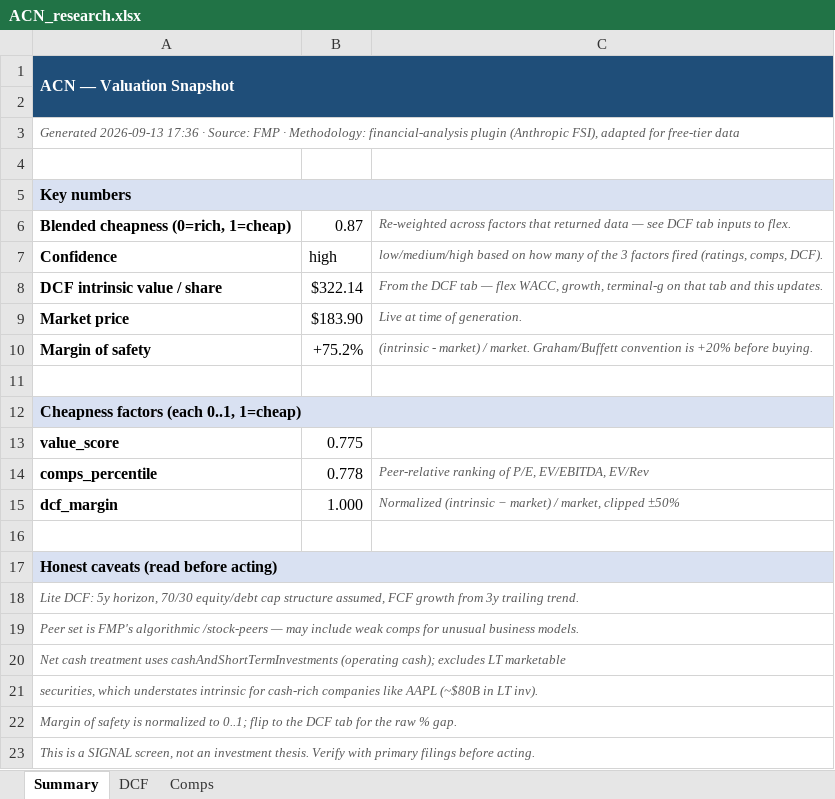
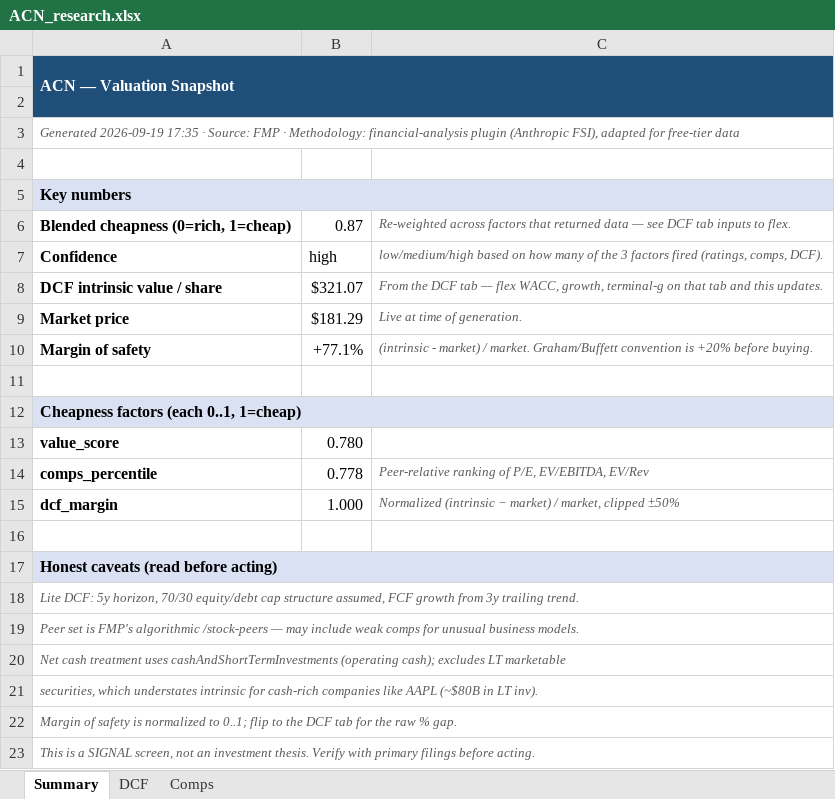
Before and after one commit to fawzisaldana-glitch/stock-alert-app, an Excel workbook: app/reports/ACN_research.xlsx, sheet Summary, drawn as a sheet; values as stored, in another font and other column widths than the file's, no borders; the diff names each change by its address in the sheet, - before the commit and + after, or states it on an @@ line.

```diff
--- a/app/reports/ACN_research.xlsx (sheet Summary)
+++ b/app/reports/ACN_research.xlsx (sheet Summary)
-A3: Generated 2026-09-13 17:36 · Source:…
+A3: Generated 2026-09-19 17:35 · Source:…
-B8: $322.14
+B8: $321.07
-B9: $183.90
+B9: $181.29
-B10: +75.2%
+B10: +77.1%
-B13: 0.775
+B13: 0.780
```
Also changed, not shown: sheet Comps, sheet DCF, app/reports/NONE_research.xlsx, 12 other files.
